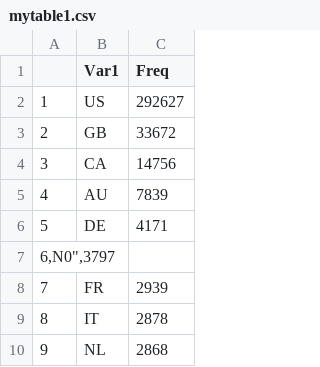
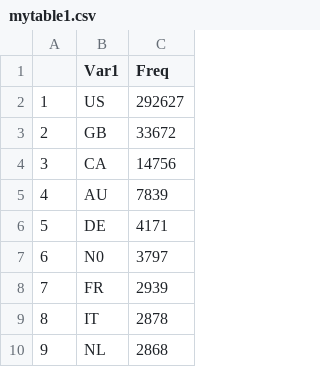
Before and after one commit to mfigueiro/ChallengeSpark, a CSV file: mytable1.csv, drawn as a sheet; only a part is shown; removed rows and columns are numbered as before the commit, all else as after; the diff names each change by its address in the sheet, - before the commit and + after, or states it on an @@ line.

Commit message:
Update mytable1.csv

```diff
--- a/mytable1.csv
+++ b/mytable1.csv
-row 7: 6,N0",3797
+row 7: 6 | N0 | 3797
```
